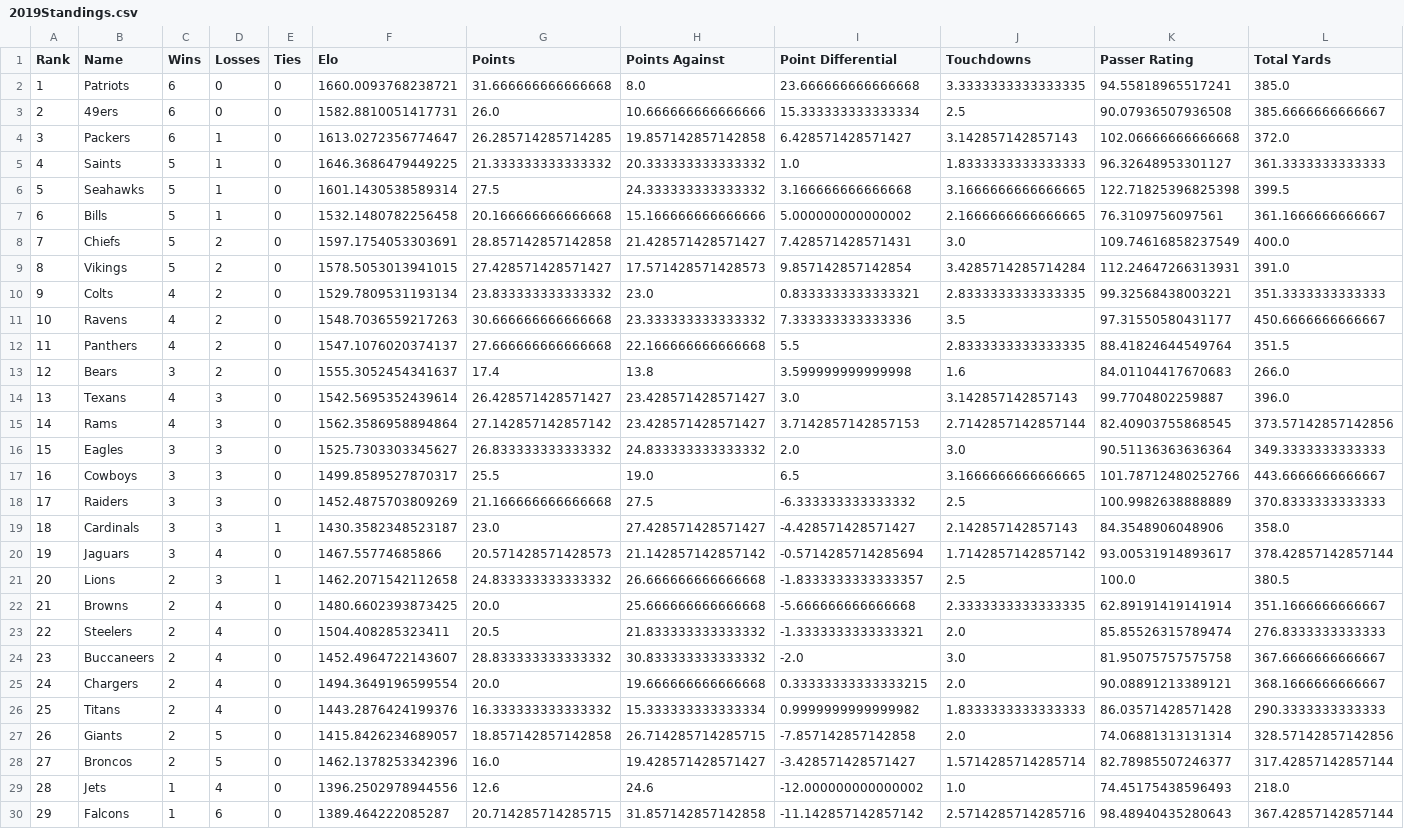
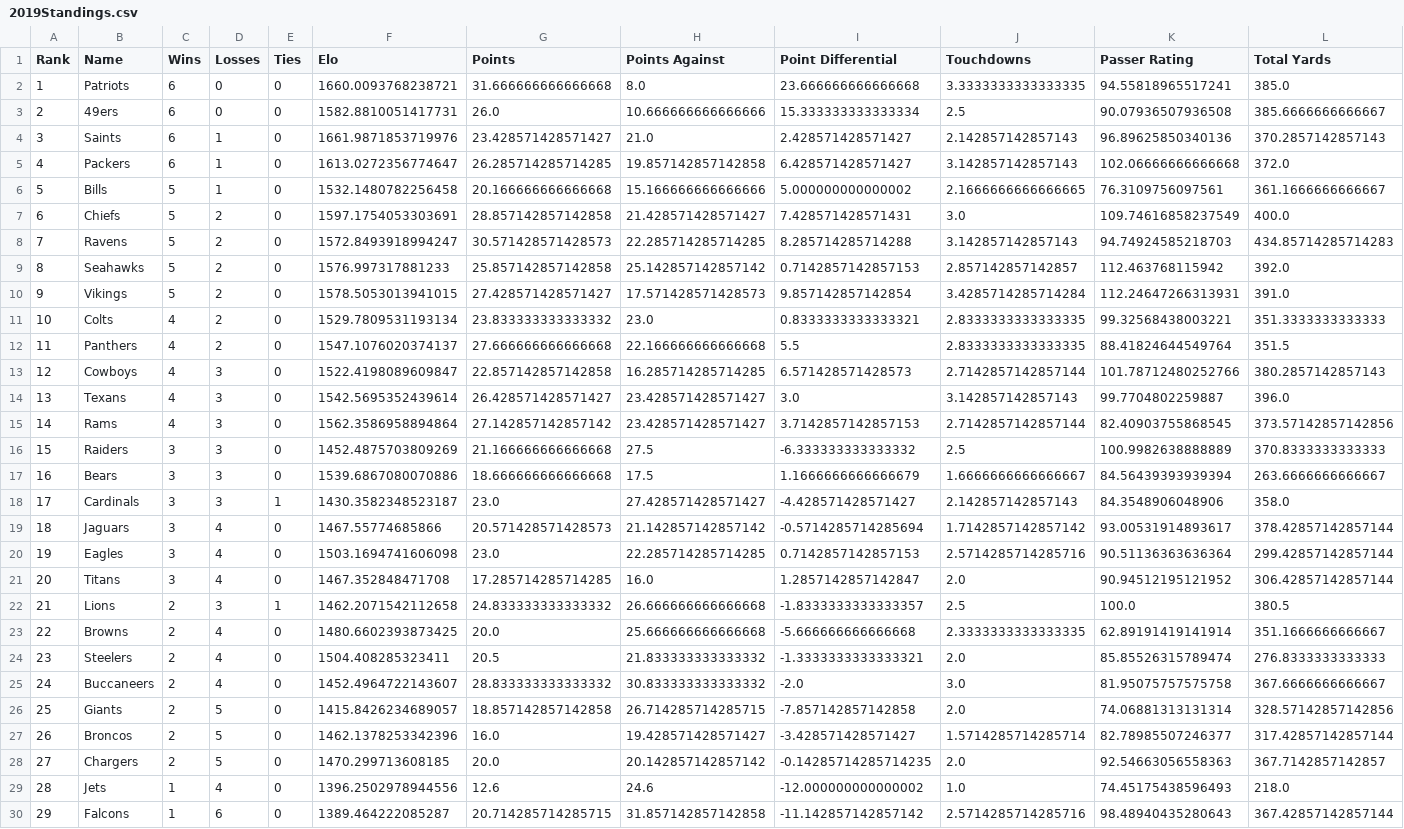
Before and after one commit to crzonca/NFL-Prediction, a CSV file: 2019Ratings/2019Standings.csv, drawn as a sheet; only a part is shown; removed rows and columns are numbered as before the commit, all else as after; the diff names each change by its address in the sheet, - before the commit and + after, or states it on an @@ line.

```diff
--- a/2019Ratings/2019Standings.csv
+++ b/2019Ratings/2019Standings.csv
+row 4: 3 | Saints | 6 | 1 | 0 | 1661.9871853719976 | 23.428571428571427 | 21.0 | 2.428571428571427 | 2.142857142857143 | 96.89625850340136 | 370.2857142857143
@@ column A (Rank) renumbered between rows 5 and 27 @@
-row 5: 4 | Saints | 5 | 1 | 0 | 1646.3686479449225 | 21.333333333333332 | 20.333333333333332 | 1.0 | 1.8333333333333333 | 96.32648953301127 | 361.3333333333333
-row 6: 5 | Seahawks | 5 | 1 | 0 | 1601.1430538589314 | 27.5 | 24.333333333333332 | 3.166666666666668 | 3.1666666666666665 | 122.71825396825398 | 399.5
+row 8: 7 | Ravens | 5 | 2 | 0 | 1572.8493918994247 | 30.571428571428573 | 22.285714285714285 | 8.285714285714288 | 3.142857142857143 | 94.74924585218703 | 434.85714285714283
+row 9: 8 | Seahawks | 5 | 2 | 0 | 1576.997317881233 | 25.857142857142858 | 25.142857142857142 | 0.7142857142857153 | 2.857142857142857 | 112.463768115942 | 392.0
-row 11: 10 | Ravens | 4 | 2 | 0 | 1548.7036559217263 | 30.666666666666668 | 23.333333333333332 | 7.333333333333336 | 3.5 | 97.31550580431177 | 450.6666666666667
-row 13: 12 | Bears | 3 | 2 | 0 | 1555.3052454341637 | 17.4 | 13.8 | 3.599999999999998 | 1.6 | 84.01104417670683 | 266.0
+row 13: 12 | Cowboys | 4 | 3 | 0 | 1522.4198089609847 | 22.857142857142858 | 16.285714285714285 | 6.571428571428573 | 2.7142857142857144 | 101.78712480252766 | 380.2857142857143
-row 16: 15 | Eagles | 3 | 3 | 0 | 1525.7303303345627 | 26.833333333333332 | 24.833333333333332 | 2.0 | 3.0 | 90.51136363636364 | 349.3333333333333
-row 17: 16 | Cowboys | 3 | 3 | 0 | 1499.8589527870317 | 25.5 | 19.0 | 6.5 | 3.1666666666666665 | 101.78712480252766 | 443.6666666666667
+row 17: 16 | Bears | 3 | 3 | 0 | 1539.6867080070886 | 18.666666666666668 | 17.5 | 1.1666666666666679 | 1.6666666666666667 | 84.56439393939394 | 263.6666666666667
+row 20: 19 | Eagles | 3 | 4 | 0 | 1503.1694741606098 | 23.0 | 22.285714285714285 | 0.7142857142857153 | 2.5714285714285716 | 90.51136363636364 | 299.42857142857144
+row 21: 20 | Titans | 3 | 4 | 0 | 1467.352848471708 | 17.285714285714285 | 16.0 | 1.2857142857142847 | 2.0 | 90.94512195121952 | 306.42857142857144
-row 25: 24 | Chargers | 2 | 4 | 0 | 1494.3649196599554 | 20.0 | 19.666666666666668 | 0.33333333333333215 | 2.0 | 90.08891213389121 | 368.1666666666667
-row 26: 25 | Titans | 2 | 4 | 0 | 1443.2876424199376 | 16.333333333333332 | 15.333333333333334 | 0.9999999999999982 | 1.8333333333333333 | 86.03571428571428 | 290.3333333333333
+row 28: 27 | Chargers | 2 | 5 | 0 | 1470.299713608185 | 20.0 | 20.142857142857142 | -0.14285714285714235 | 2.0 | 92.54663056558363 | 367.7142857142857
```
Also changed, not shown: 13 other files.
